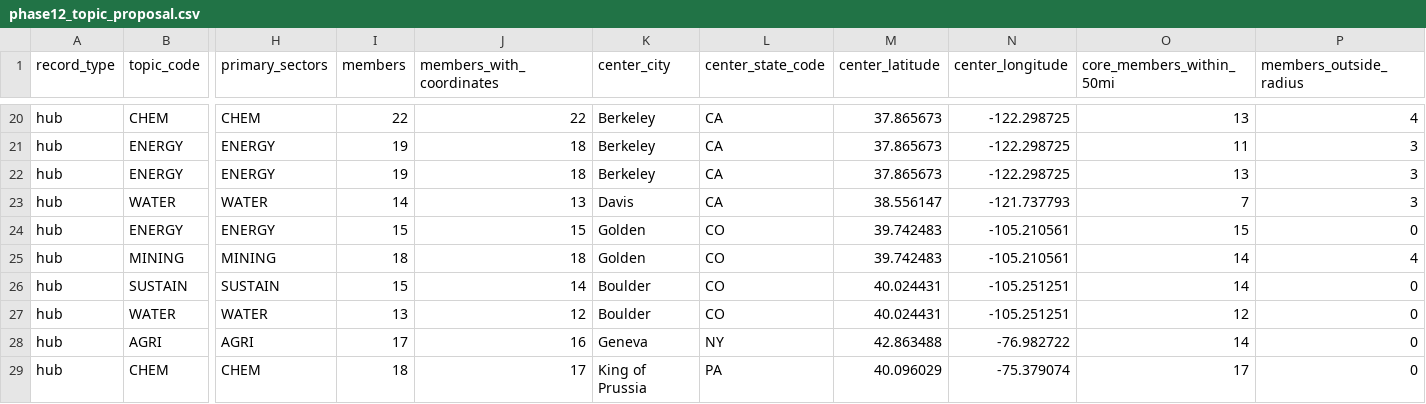
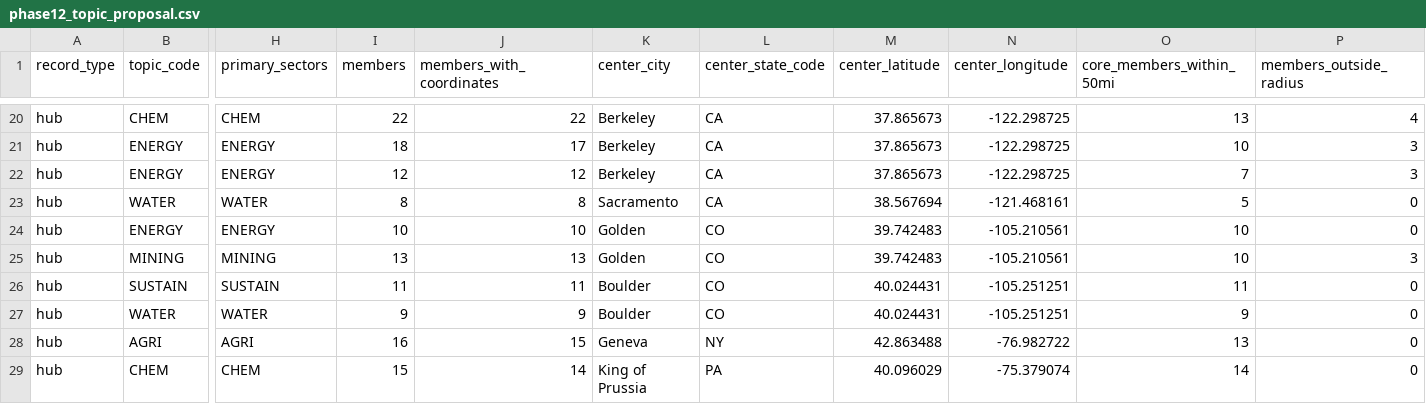
Before and after one commit to nouhailael-dot/Institutional-knowledge-Platform-with-AI-agents, a CSV file: docs/evidence/phase12_topic_proposal.csv, drawn as a sheet; only a part is shown, gaps mark what is left out; the diff covers the shown part only; the diff names each change by its address in the sheet, - before the commit and + after, or states it on an @@ line.

```diff
--- a/docs/evidence/phase12_topic_proposal.csv
+++ b/docs/evidence/phase12_topic_proposal.csv
-I21 (members): 19
+I21 (members): 18
-J21 (members_with_coordinates): 18
+J21 (members_with_coordinates): 17
-O21 (core_members_within_50mi): 11
+O21 (core_members_within_50mi): 10
-I22 (members): 19
+I22 (members): 12
-J22 (members_with_coordinates): 18
+J22 (members_with_coordinates): 12
-O22 (core_members_within_50mi): 13
+O22 (core_members_within_50mi): 7
-I23 (members): 14
+I23 (members): 8
-J23 (members_with_coordinates): 13
+J23 (members_with_coordinates): 8
-K23 (center_city): Davis
+K23 (center_city): Sacramento
-M23 (center_latitude): 38.556147
+M23 (center_latitude): 38.567694
-N23 (center_longitude): -121.737793
+N23 (center_longitude): -121.468161
-O23 (core_members_within_50mi): 7
+O23 (core_members_within_50mi): 5
-P23 (members_outside_radius): 3
+P23 (members_outside_radius): 0
-I24 (members): 15
+I24 (members): 10
-J24 (members_with_coordinates): 15
+J24 (members_with_coordinates): 10
-O24 (core_members_within_50mi): 15
+O24 (core_members_within_50mi): 10
-I25 (members): 18
+I25 (members): 13
-J25 (members_with_coordinates): 18
+J25 (members_with_coordinates): 13
-O25 (core_members_within_50mi): 14
+O25 (core_members_within_50mi): 10
-P25 (members_outside_radius): 4
+P25 (members_outside_radius): 3
-I26 (members): 15
+I26 (members): 11
-J26 (members_with_coordinates): 14
+J26 (members_with_coordinates): 11
-O26 (core_members_within_50mi): 14
+O26 (core_members_within_50mi): 11
-I27 (members): 13
+I27 (members): 9
-J27 (members_with_coordinates): 12
+J27 (members_with_coordinates): 9
-O27 (core_members_within_50mi): 12
+O27 (core_members_within_50mi): 9
-I28 (members): 17
+I28 (members): 16
-J28 (members_with_coordinates): 16
+J28 (members_with_coordinates): 15
-O28 (core_members_within_50mi): 14
+O28 (core_members_within_50mi): 13
-I29 (members): 18
+I29 (members): 15
-J29 (members_with_coordinates): 17
+J29 (members_with_coordinates): 14
-O29 (core_members_within_50mi): 17
+O29 (core_members_within_50mi): 14
```
Also changed, not shown: 1 removed row and 130 edited cells elsewhere in this file, 27 other files.
